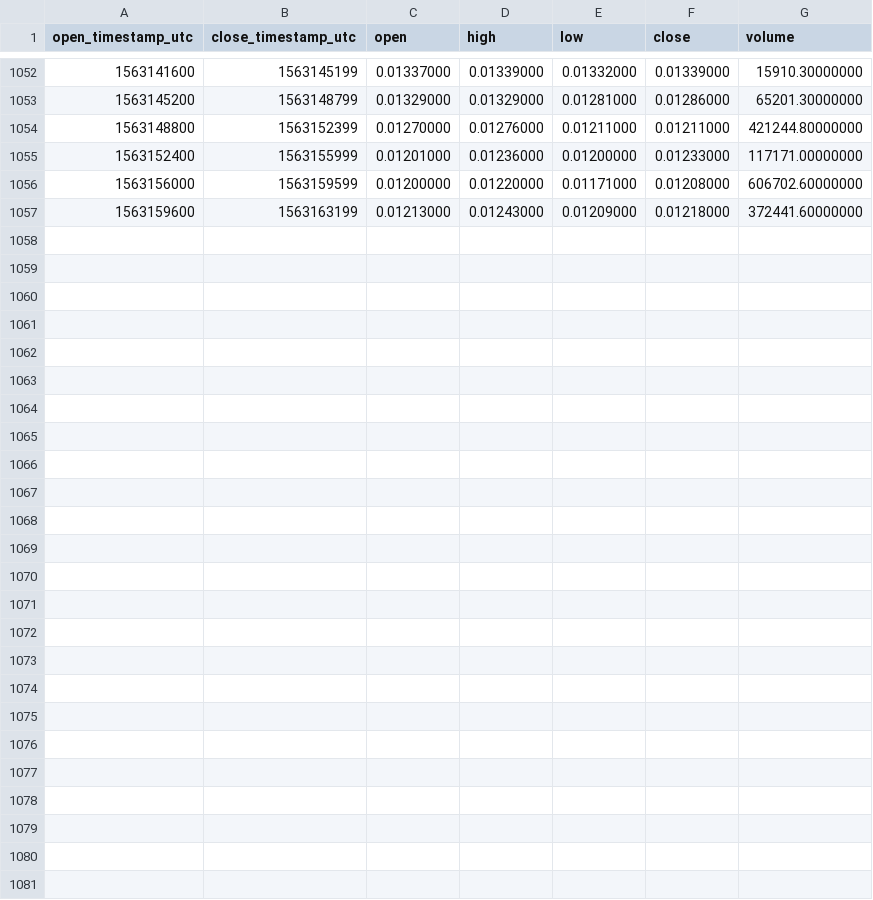
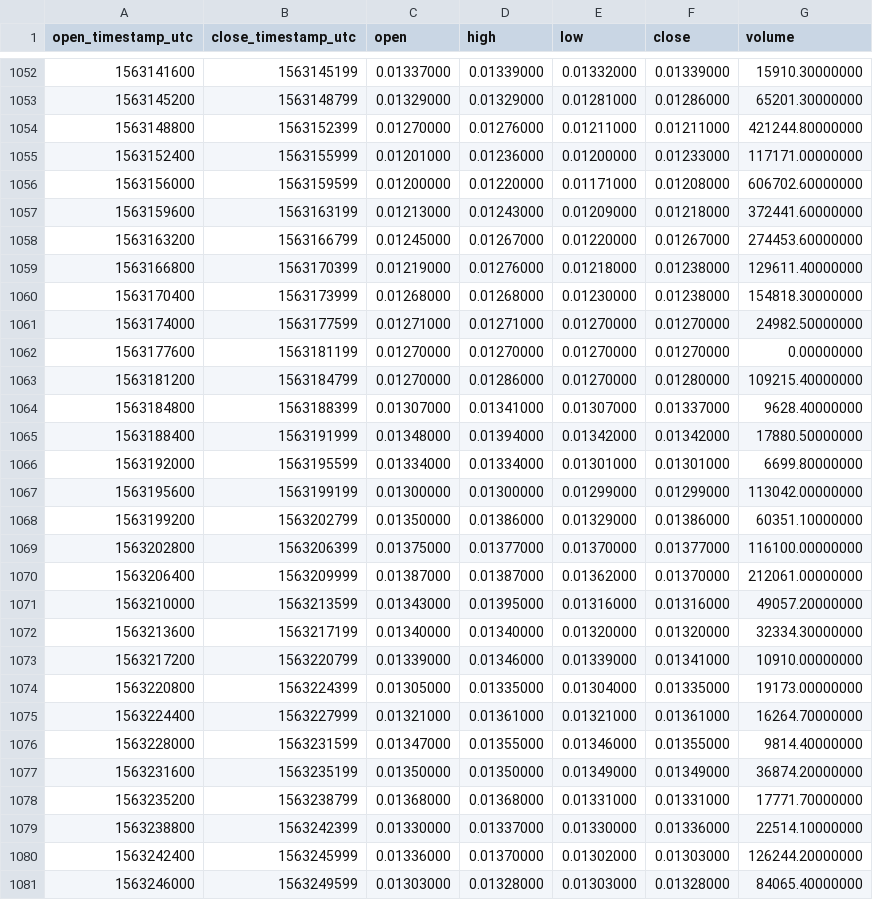
Before and after one commit to cryptobigbro/binance-ONETUSD, a CSV file: binance-ONETUSD-1h.csv, drawn as a sheet; only a part is shown, gaps mark what is left out; the diff names each change by its address in the sheet, - before the commit and + after, or states it on an @@ line.

Commit message:
Update OHLCV data.

```diff
--- a/binance-ONETUSD-1h.csv
+++ b/binance-ONETUSD-1h.csv
+row 1058: 1563163200 | 1563166799 | 0.01245000 | 0.01267000 | 0.01220000 | 0.01267000 | 274453.60000000
+row 1059: 1563166800 | 1563170399 | 0.01219000 | 0.01276000 | 0.01218000 | 0.01238000 | 129611.40000000
+row 1060: 1563170400 | 1563173999 | 0.01268000 | 0.01268000 | 0.01230000 | 0.01238000 | 154818.30000000
+row 1061: 1563174000 | 1563177599 | 0.01271000 | 0.01271000 | 0.01270000 | 0.01270000 | 24982.50000000
+row 1062: 1563177600 | 1563181199 | 0.01270000 | 0.01270000 | 0.01270000 | 0.01270000 | 0.00000000
+row 1063: 1563181200 | 1563184799 | 0.01270000 | 0.01286000 | 0.01270000 | 0.01280000 | 109215.40000000
+row 1064: 1563184800 | 1563188399 | 0.01307000 | 0.01341000 | 0.01307000 | 0.01337000 | 9628.40000000
+row 1065: 1563188400 | 1563191999 | 0.01348000 | 0.01394000 | 0.01342000 | 0.01342000 | 17880.50000000
+row 1066: 1563192000 | 1563195599 | 0.01334000 | 0.01334000 | 0.01301000 | 0.01301000 | 6699.80000000
+row 1067: 1563195600 | 1563199199 | 0.01300000 | 0.01300000 | 0.01299000 | 0.01299000 | 113042.00000000
+row 1068: 1563199200 | 1563202799 | 0.01350000 | 0.01386000 | 0.01329000 | 0.01386000 | 60351.10000000
+row 1069: 1563202800 | 1563206399 | 0.01375000 | 0.01377000 | 0.01370000 | 0.01377000 | 116100.00000000
+row 1070: 1563206400 | 1563209999 | 0.01387000 | 0.01387000 | 0.01362000 | 0.01370000 | 212061.00000000
+row 1071: 1563210000 | 1563213599 | 0.01343000 | 0.01395000 | 0.01316000 | 0.01316000 | 49057.20000000
+row 1072: 1563213600 | 1563217199 | 0.01340000 | 0.01340000 | 0.01320000 | 0.01320000 | 32334.30000000
+row 1073: 1563217200 | 1563220799 | 0.01339000 | 0.01346000 | 0.01339000 | 0.01341000 | 10910.00000000
+row 1074: 1563220800 | 1563224399 | 0.01305000 | 0.01335000 | 0.01304000 | 0.01335000 | 19173.00000000
+row 1075: 1563224400 | 1563227999 | 0.01321000 | 0.01361000 | 0.01321000 | 0.01361000 | 16264.70000000
+row 1076: 1563228000 | 1563231599 | 0.01347000 | 0.01355000 | 0.01346000 | 0.01355000 | 9814.40000000
+row 1077: 1563231600 | 1563235199 | 0.01350000 | 0.01350000 | 0.01349000 | 0.01349000 | 36874.20000000
+row 1078: 1563235200 | 1563238799 | 0.01368000 | 0.01368000 | 0.01331000 | 0.01331000 | 17771.70000000
+row 1079: 1563238800 | 1563242399 | 0.01330000 | 0.01337000 | 0.01330000 | 0.01336000 | 22514.10000000
+row 1080: 1563242400 | 1563245999 | 0.01336000 | 0.01370000 | 0.01302000 | 0.01303000 | 126244.20000000
+row 1081: 1563246000 | 1563249599 | 0.01303000 | 0.01328000 | 0.01303000 | 0.01328000 | 84065.40000000
```
Also changed, not shown: binance-ONETUSD-1d.csv.
